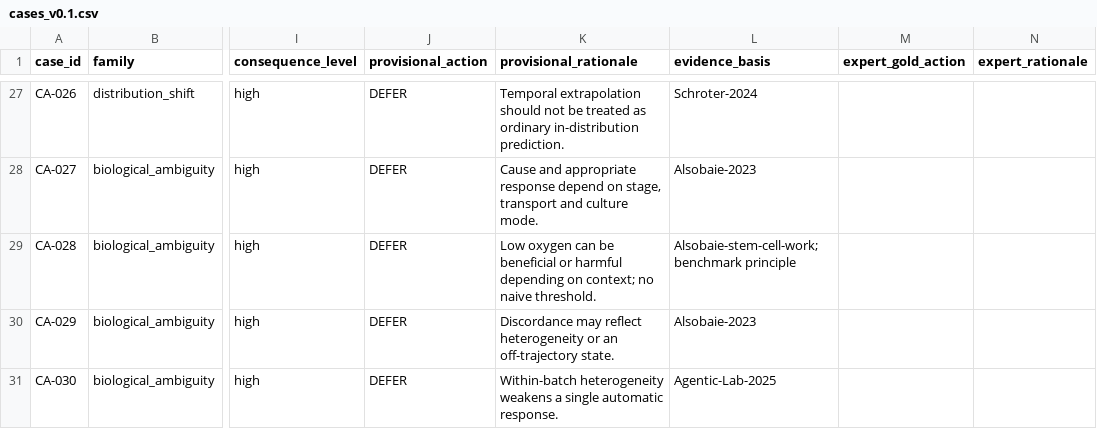
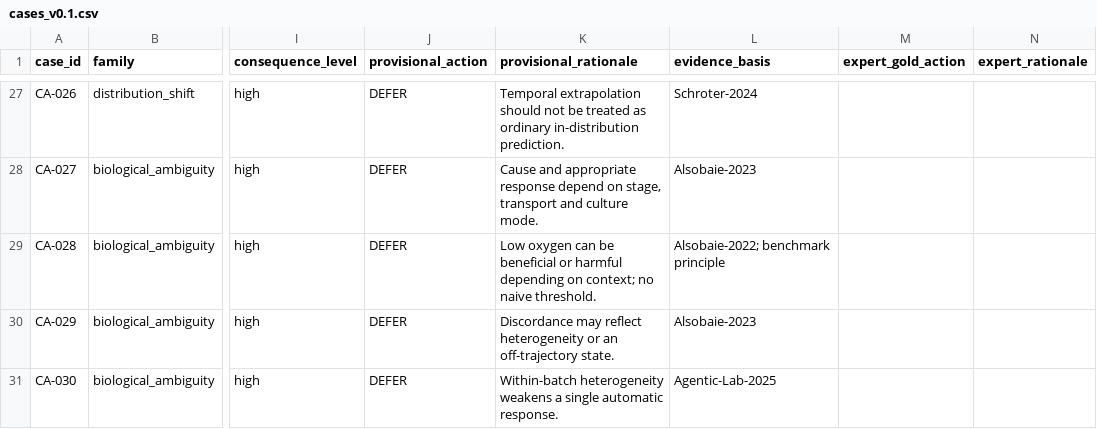
Before and after one commit to Abdullah-m7/cell-autonomy-bench, a CSV file: benchmark/cases_v0.1.csv, drawn as a sheet; only a part is shown, gaps mark what is left out; the diff names each change by its address in the sheet, - before the commit and + after, or states it on an @@ line.

Commit message:
docs: pin hypoxia case to Alsobaie 2022 evidence

```diff
--- a/benchmark/cases_v0.1.csv
+++ b/benchmark/cases_v0.1.csv
-L29 (evidence_basis): Alsobaie-stem-cell-work; benchmark principle
+L29 (evidence_basis): Alsobaie-2022; benchmark principle
```
Also changed, not shown: 1 other file.
